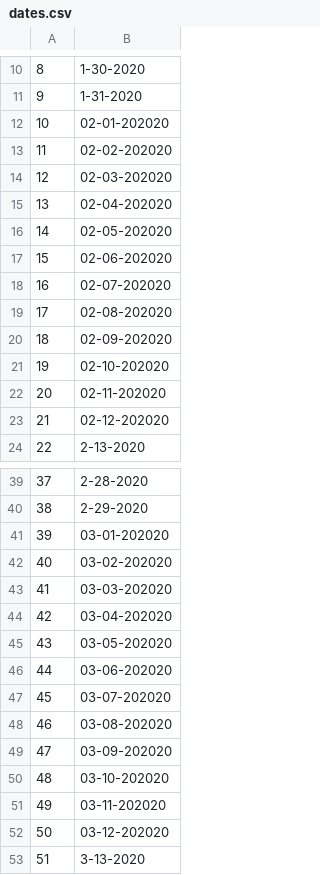
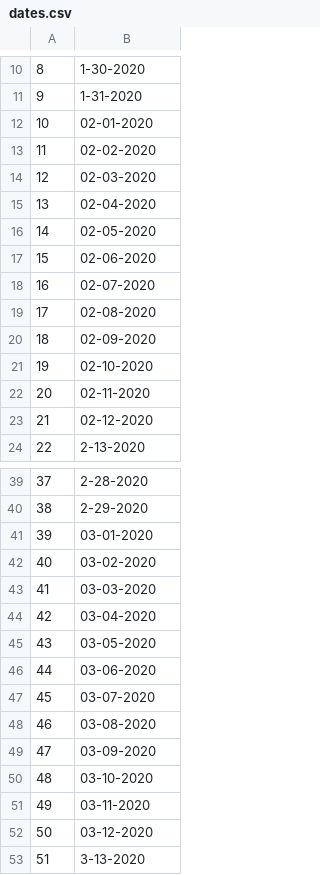
Before and after one commit to raska-s/MLBD-assignment, a CSV file: dates.csv, drawn as a sheet; only a part is shown, gaps mark what is left out; the diff covers the shown part only.

```diff
--- a/dates.csv
+++ b/dates.csv
@@ -11,14 +11,14 @@
 9,1-31-2020
-10,02-01-202020
-11,02-02-202020
-12,02-03-202020
-13,02-04-202020
-14,02-05-202020
-15,02-06-202020
-16,02-07-202020
-17,02-08-202020
-18,02-09-202020
-19,02-10-202020
-20,02-11-202020
-21,02-12-202020
+10,02-01-2020
+11,02-02-2020
+12,02-03-2020
+13,02-04-2020
+14,02-05-2020
+15,02-06-2020
+16,02-07-2020
+17,02-08-2020
+18,02-09-2020
+19,02-10-2020
+20,02-11-2020
+21,02-12-2020
 22,2-13-2020
@@ -40,14 +40,14 @@
 38,2-29-2020
-39,03-01-202020
-40,03-02-202020
-41,03-03-202020
-42,03-04-202020
-43,03-05-202020
-44,03-06-202020
-45,03-07-202020
-46,03-08-202020
-47,03-09-202020
-48,03-10-202020
-49,03-11-202020
-50,03-12-202020
+39,03-01-2020
+40,03-02-2020
+41,03-03-2020
+42,03-04-2020
+43,03-05-2020
+44,03-06-2020
+45,03-07-2020
+46,03-08-2020
+47,03-09-2020
+48,03-10-2020
+49,03-11-2020
+50,03-12-2020
 51,3-13-2020
```
Also changed, not shown: 108 edited cells elsewhere in this file.
